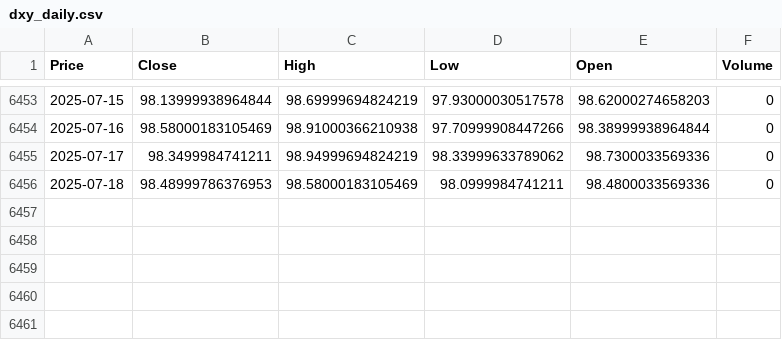
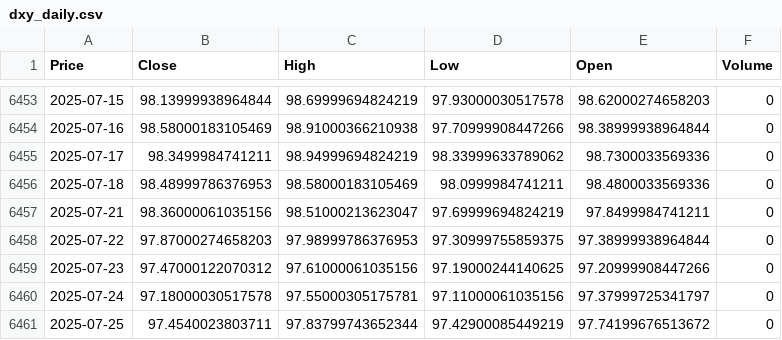
Before and after one commit to waikit1986/gold-price-live, a CSV file: yf/data/daily/dxy_daily.csv (was yfinance/data/daily/dxy_daily.csv), drawn as a sheet; only a part is shown, gaps mark what is left out; the diff names each change by its address in the sheet, - before the commit and + after, or states it on an @@ line.

```diff
--- a/yfinance/data/daily/dxy_daily.csv
+++ b/yf/data/daily/dxy_daily.csv
+row 6457: 2025-07-21 | 98.36000061035156 | 98.51000213623047 | 97.69999694824219 | 97.8499984741211 | 0
+row 6458: 2025-07-22 | 97.87000274658203 | 97.98999786376953 | 97.30999755859375 | 97.38999938964844 | 0
+row 6459: 2025-07-23 | 97.47000122070312 | 97.61000061035156 | 97.19000244140625 | 97.20999908447266 | 0
+row 6460: 2025-07-24 | 97.18000030517578 | 97.55000305175781 | 97.11000061035156 | 97.37999725341797 | 0
+row 6461: 2025-07-25 | 97.4540023803711 | 97.83799743652344 | 97.42900085449219 | 97.74199676513672 | 0
```
Also changed, not shown: yf/data/daily/crude_oil_daily.csv, yf/data/daily/gold_futures_daily.csv, 35 other files.
